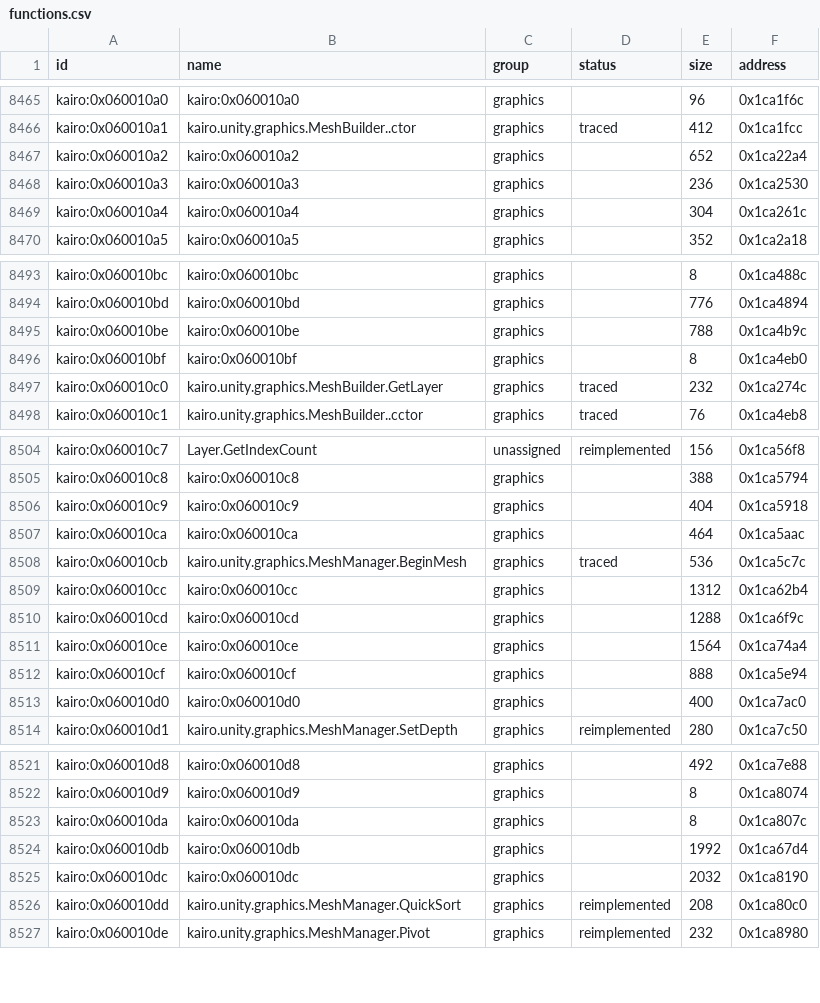
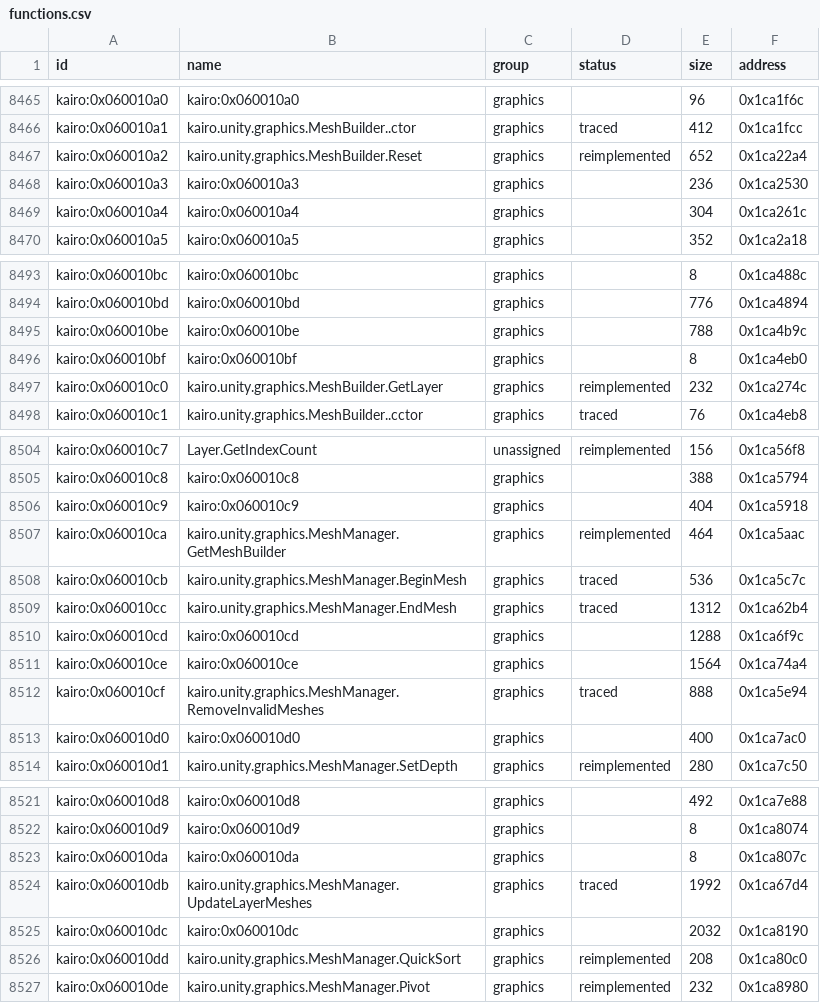
Before and after one commit to Tim-campy/magicians-saga-port, a CSV file: re/functions.csv, drawn as a sheet; only a part is shown, gaps mark what is left out.

Commit message:
port(rendering): retain mesh builders and produce frame records

```diff
--- a/re/functions.csv
+++ b/re/functions.csv
@@ -8466,3 +8466,3 @@ kairo:0x060010a0,kairo:0x060010a0,graphics,,96,0x1ca1f6c
 kairo:0x060010a1,kairo.unity.graphics.MeshBuilder..ctor,graphics,traced,412,0x1ca1fcc
-kairo:0x060010a2,kairo:0x060010a2,graphics,,652,0x1ca22a4
+kairo:0x060010a2,kairo.unity.graphics.MeshBuilder.Reset,graphics,reimplemented,652,0x1ca22a4
 kairo:0x060010a3,kairo:0x060010a3,graphics,,236,0x1ca2530
@@ -8496,3 +8496,3 @@ kairo:0x060010be,kairo:0x060010be,graphics,,788,0x1ca4b9c
 kairo:0x060010bf,kairo:0x060010bf,graphics,,8,0x1ca4eb0
-kairo:0x060010c0,kairo.unity.graphics.MeshBuilder.GetLayer,graphics,traced,232,0x1ca274c
+kairo:0x060010c0,kairo.unity.graphics.MeshBuilder.GetLayer,graphics,reimplemented,232,0x1ca274c
 kairo:0x060010c1,kairo.unity.graphics.MeshBuilder..cctor,graphics,traced,76,0x1ca4eb8
@@ -8506,8 +8506,8 @@ kairo:0x060010c8,kairo:0x060010c8,graphics,,388,0x1ca5794
 kairo:0x060010c9,kairo:0x060010c9,graphics,,404,0x1ca5918
-kairo:0x060010ca,kairo:0x060010ca,graphics,,464,0x1ca5aac
+kairo:0x060010ca,kairo.unity.graphics.MeshManager.GetMeshBuilder,graphics,reimplemented,464,0x1ca5aac
 kairo:0x060010cb,kairo.unity.graphics.MeshManager.BeginMesh,graphics,traced,536,0x1ca5c7c
-kairo:0x060010cc,kairo:0x060010cc,graphics,,1312,0x1ca62b4
+kairo:0x060010cc,kairo.unity.graphics.MeshManager.EndMesh,graphics,traced,1312,0x1ca62b4
 kairo:0x060010cd,kairo:0x060010cd,graphics,,1288,0x1ca6f9c
 kairo:0x060010ce,kairo:0x060010ce,graphics,,1564,0x1ca74a4
-kairo:0x060010cf,kairo:0x060010cf,graphics,,888,0x1ca5e94
+kairo:0x060010cf,kairo.unity.graphics.MeshManager.RemoveInvalidMeshes,graphics,traced,888,0x1ca5e94
 kairo:0x060010d0,kairo:0x060010d0,graphics,,400,0x1ca7ac0
@@ -8523,3 +8523,3 @@ kairo:0x060010d9,kairo:0x060010d9,graphics,,8,0x1ca8074
 kairo:0x060010da,kairo:0x060010da,graphics,,8,0x1ca807c
-kairo:0x060010db,kairo:0x060010db,graphics,,1992,0x1ca67d4
+kairo:0x060010db,kairo.unity.graphics.MeshManager.UpdateLayerMeshes,graphics,traced,1992,0x1ca67d4
 kairo:0x060010dc,kairo:0x060010dc,graphics,,2032,0x1ca8190
```
Also changed, not shown: re/status/assets.tsv, 9 other files.
